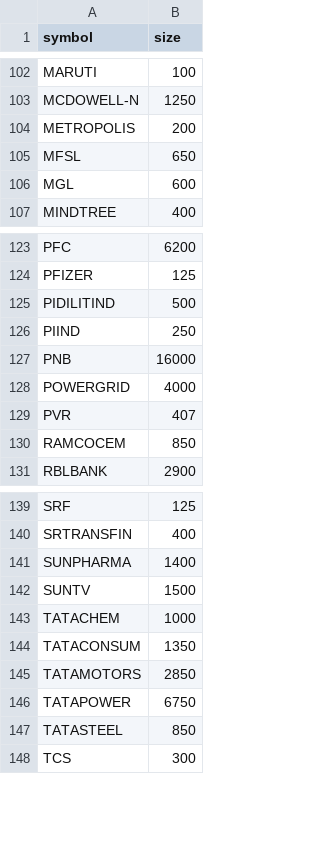
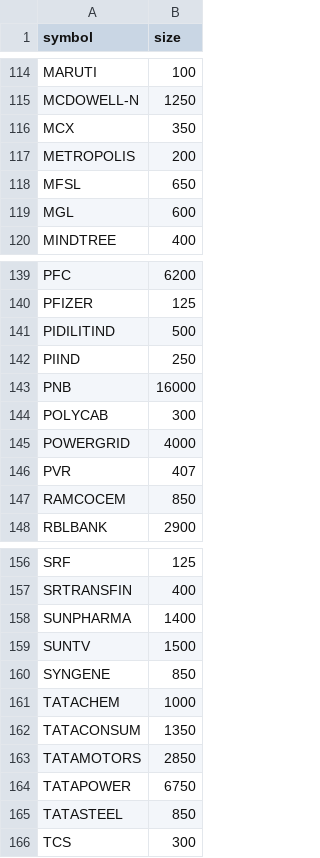
Before and after one commit to pradeepjindal/nse-insights-2021, a CSV file: src/main/resources/data/fm-lots.csv, drawn as a sheet; only a part is shown, gaps mark what is left out; the diff covers the shown part only; the diff names each change by its address in the sheet, - before the commit and + after, or states it on an @@ line.

```diff
--- a/src/main/resources/data/fm-lots.csv
+++ b/src/main/resources/data/fm-lots.csv
+row 116: MCX | 350
+row 144: POLYCAB | 300
+row 160: SYNGENE | 850
```
Also changed, not shown: 15 added rows elsewhere in this file, 27 other files.
